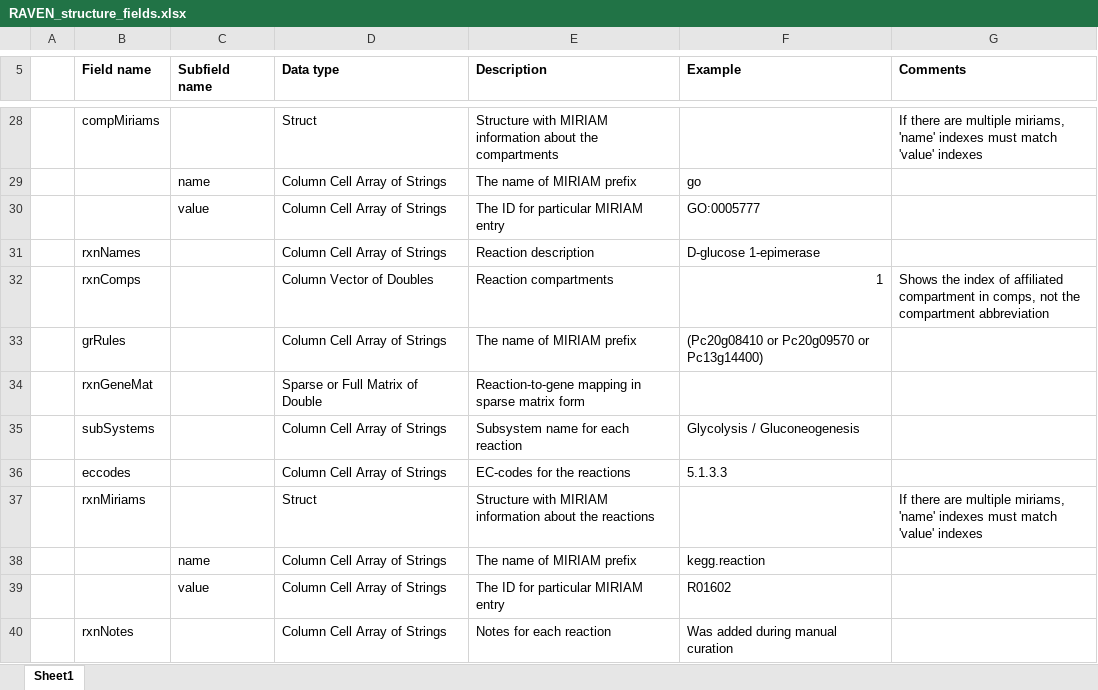
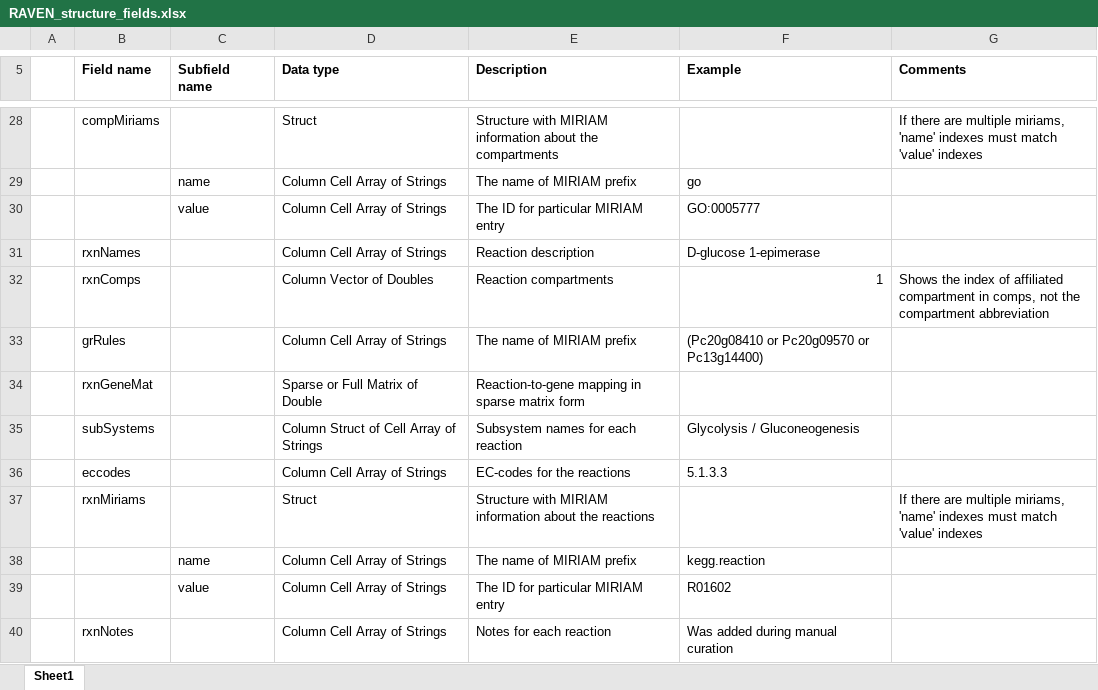
Before and after one commit to SysBioChalmers/RAVEN, an Excel workbook: readme/RAVEN_structure_fields.xlsx, sheet Sheet1, drawn as a sheet; only a part is shown, gaps mark what is left out; values as stored, in another font and other column widths than the file's, no borders; the diff names each change by its address in the sheet, - before the commit and + after, or states it on an @@ line.

Commit message:
feat: fix subSystems field
Fixed all the functions involving subSystems field. Also fixed KEGG, MetaCyc and HMR databases, since the Matlab structures with subSystems as cell array columns of string are no longer compatible with export functions.

```diff
--- a/readme/RAVEN_structure_fields.xlsx (sheet Sheet1)
+++ b/readme/RAVEN_structure_fields.xlsx (sheet Sheet1)
-D35 (Data type): Column Cell Array of Strings
+D35 (Data type): Column Struct of Cell Array of Strings
-E35 (Description): Subsystem name for each reaction
+E35 (Description): Subsystem names for each reaction
```
Also changed, not shown: 11 other files.
